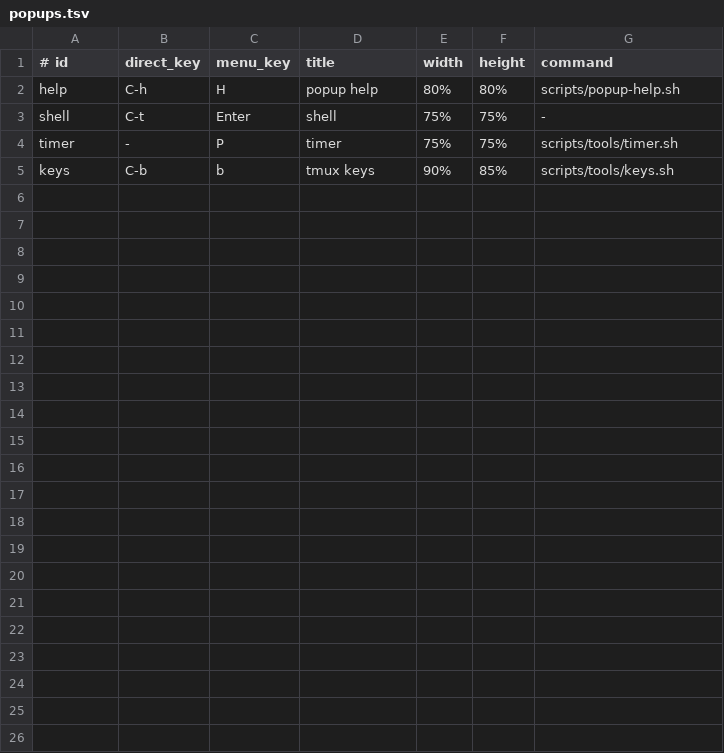
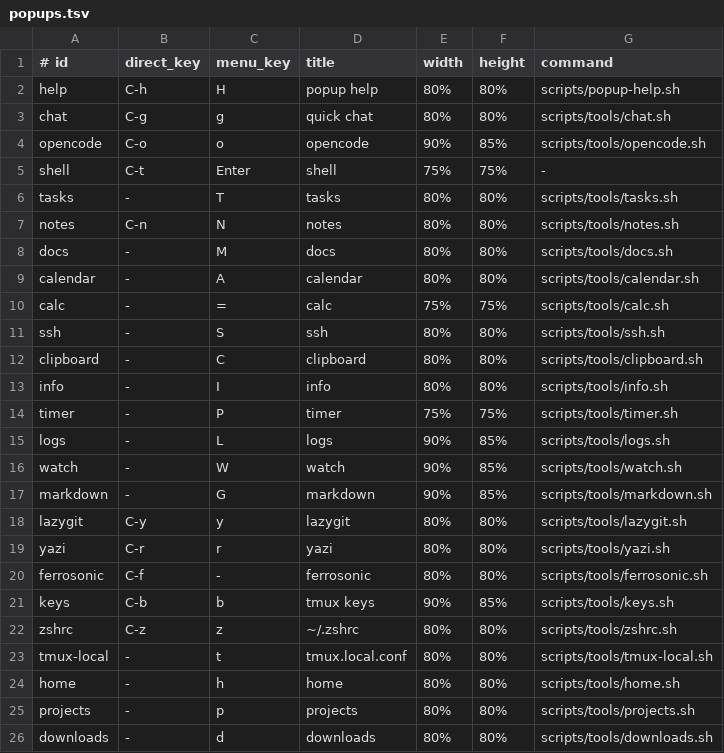
Before and after one commit to PatrickFanella/tmux-popups, a TSV file: popups.tsv, drawn as a sheet; the diff names each change by its address in the sheet, - before the commit and + after, or states it on an @@ line.

Commit message:
feat: restore optional popup bindings

```diff
--- a/popups.tsv
+++ b/popups.tsv
+row 3: chat | C-g | g | quick chat | 80% | 80% | scripts/tools/chat.sh
+row 4: opencode | C-o | o | opencode | 90% | 85% | scripts/tools/opencode.sh
+row 6: tasks | - | T | tasks | 80% | 80% | scripts/tools/tasks.sh
+row 7: notes | C-n | N | notes | 80% | 80% | scripts/tools/notes.sh
+row 8: docs | - | M | docs | 80% | 80% | scripts/tools/docs.sh
+row 9: calendar | - | A | calendar | 80% | 80% | scripts/tools/calendar.sh
+row 10: calc | - | = | calc | 75% | 75% | scripts/tools/calc.sh
+row 11: ssh | - | S | ssh | 80% | 80% | scripts/tools/ssh.sh
+row 12: clipboard | - | C | clipboard | 80% | 80% | scripts/tools/clipboard.sh
+row 13: info | - | I | info | 80% | 80% | scripts/tools/info.sh
+row 15: logs | - | L | logs | 90% | 85% | scripts/tools/logs.sh
+row 16: watch | - | W | watch | 90% | 85% | scripts/tools/watch.sh
+row 17: markdown | - | G | markdown | 90% | 85% | scripts/tools/markdown.sh
+row 18: lazygit | C-y | y | lazygit | 80% | 80% | scripts/tools/lazygit.sh
+row 19: yazi | C-r | r | yazi | 80% | 80% | scripts/tools/yazi.sh
+row 20: ferrosonic | C-f | - | ferrosonic | 80% | 80% | scripts/tools/ferrosonic.sh
+row 22: zshrc | C-z | z | ~/.zshrc | 80% | 80% | scripts/tools/zshrc.sh
+row 23: tmux-local | - | t | tmux.local.conf | 80% | 80% | scripts/tools/tmux-local.sh
+row 24: home | - | h | home | 80% | 80% | scripts/tools/home.sh
+row 25: projects | - | p | projects | 80% | 80% | scripts/tools/projects.sh
+row 26: downloads | - | d | downloads | 80% | 80% | scripts/tools/downloads.sh
```
